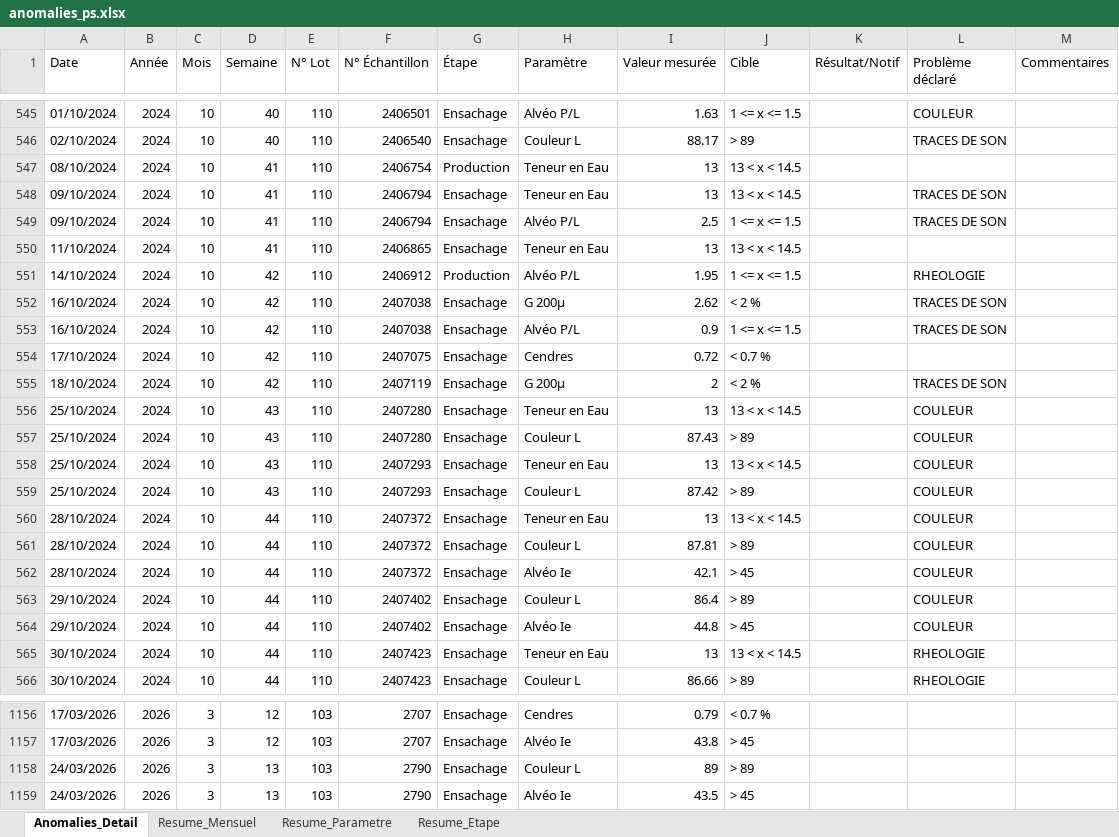
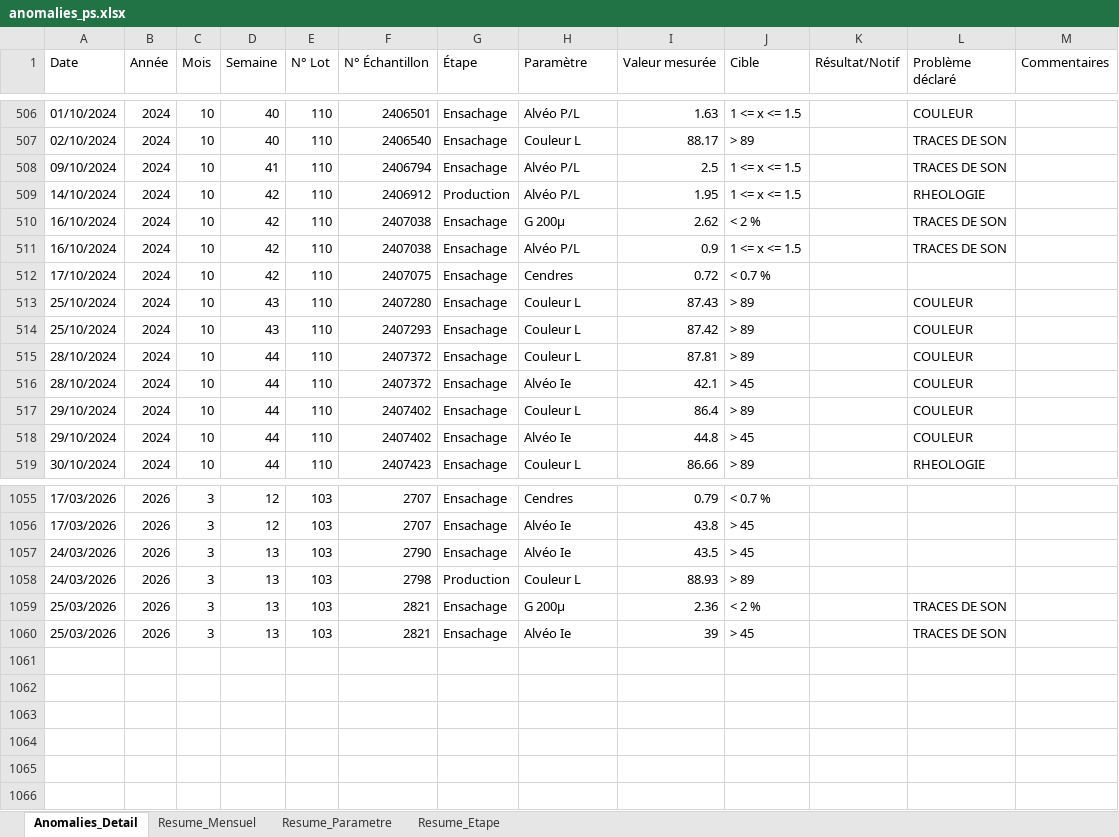
Before and after one commit to zuzumn79-svg/STPA1, an Excel workbook: anomalies_ps.xlsx, sheet Anomalies_Detail, drawn as a sheet; only a part is shown, gaps mark what is left out; values as stored, in another font and other column widths than the file's, no cell formats; removed rows and columns are numbered as before the commit, all else as after; the diff covers the shown part only; the diff names each change by its address in the sheet, - before the commit and + after, or states it on an @@ line.

```diff
--- a/anomalies_ps.xlsx (sheet Anomalies_Detail)
+++ b/anomalies_ps.xlsx (sheet Anomalies_Detail)
-row 547: 08/10/2024 | 2024 | 10 | 41 | 110 | 2406754 | Production | Teneur en Eau | 13 | 13 < x < 14.5
-row 548: 09/10/2024 | 2024 | 10 | 41 | 110 | 2406794 | Ensachage | Teneur en Eau | 13 | 13 < x < 14.5 |  | TRACES DE SON
-row 550: 11/10/2024 | 2024 | 10 | 41 | 110 | 2406865 | Ensachage | Teneur en Eau | 13 | 13 < x < 14.5
-row 555: 18/10/2024 | 2024 | 10 | 42 | 110 | 2407119 | Ensachage | G 200µ | 2 | < 2 % |  | TRACES DE SON
-row 556: 25/10/2024 | 2024 | 10 | 43 | 110 | 2407280 | Ensachage | Teneur en Eau | 13 | 13 < x < 14.5 |  | COULEUR
-row 558: 25/10/2024 | 2024 | 10 | 43 | 110 | 2407293 | Ensachage | Teneur en Eau | 13 | 13 < x < 14.5 |  | COULEUR
-row 560: 28/10/2024 | 2024 | 10 | 44 | 110 | 2407372 | Ensachage | Teneur en Eau | 13 | 13 < x < 14.5 |  | COULEUR
-row 565: 30/10/2024 | 2024 | 10 | 44 | 110 | 2407423 | Ensachage | Teneur en Eau | 13 | 13 < x < 14.5 |  | RHEOLOGIE
-row 1158: 24/03/2026 | 2026 | 3 | 13 | 103 | 2790 | Ensachage | Couleur L | 89 | > 89
+row 1058: 24/03/2026 | 2026 | 3 | 13 | 103 | 2798 | Production | Couleur L | 88.93 | > 89
+row 1059: 25/03/2026 | 2026 | 3 | 13 | 103 | 2821 | Ensachage | G 200µ | 2.36 | < 2 % |  | TRACES DE SON
+row 1060: 25/03/2026 | 2026 | 3 | 13 | 103 | 2821 | Ensachage | Alvéo Ie | 39 | > 45 |  | TRACES DE SON
```
Also changed, not shown: 93 removed rows elsewhere in this sheet, sheet Resume_Mensuel, sheet Resume_Parametre, sheet Resume_Etape, cell formats, anomalies_ps7.xlsx, anomalies_ssse.xlsx.
